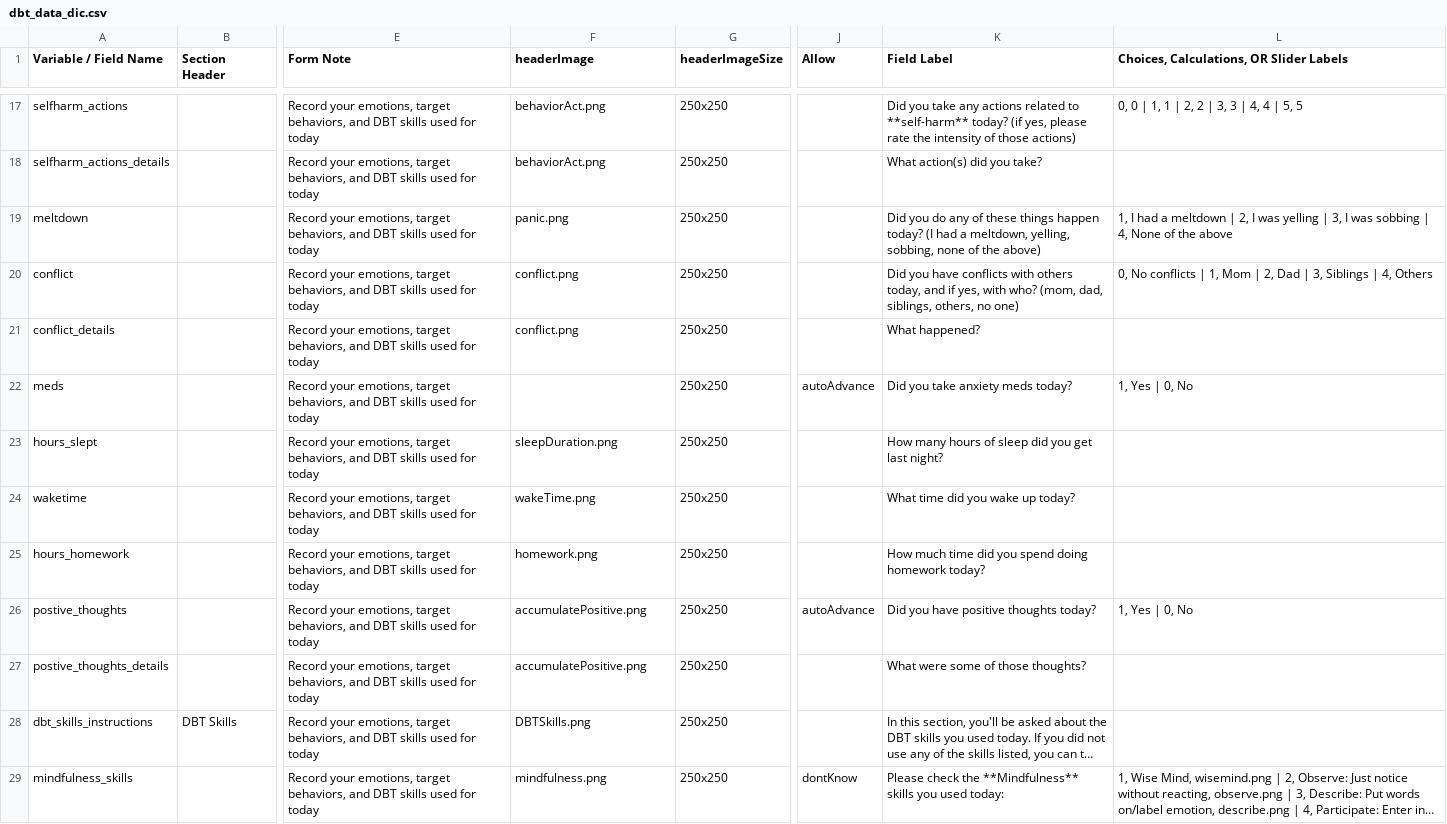
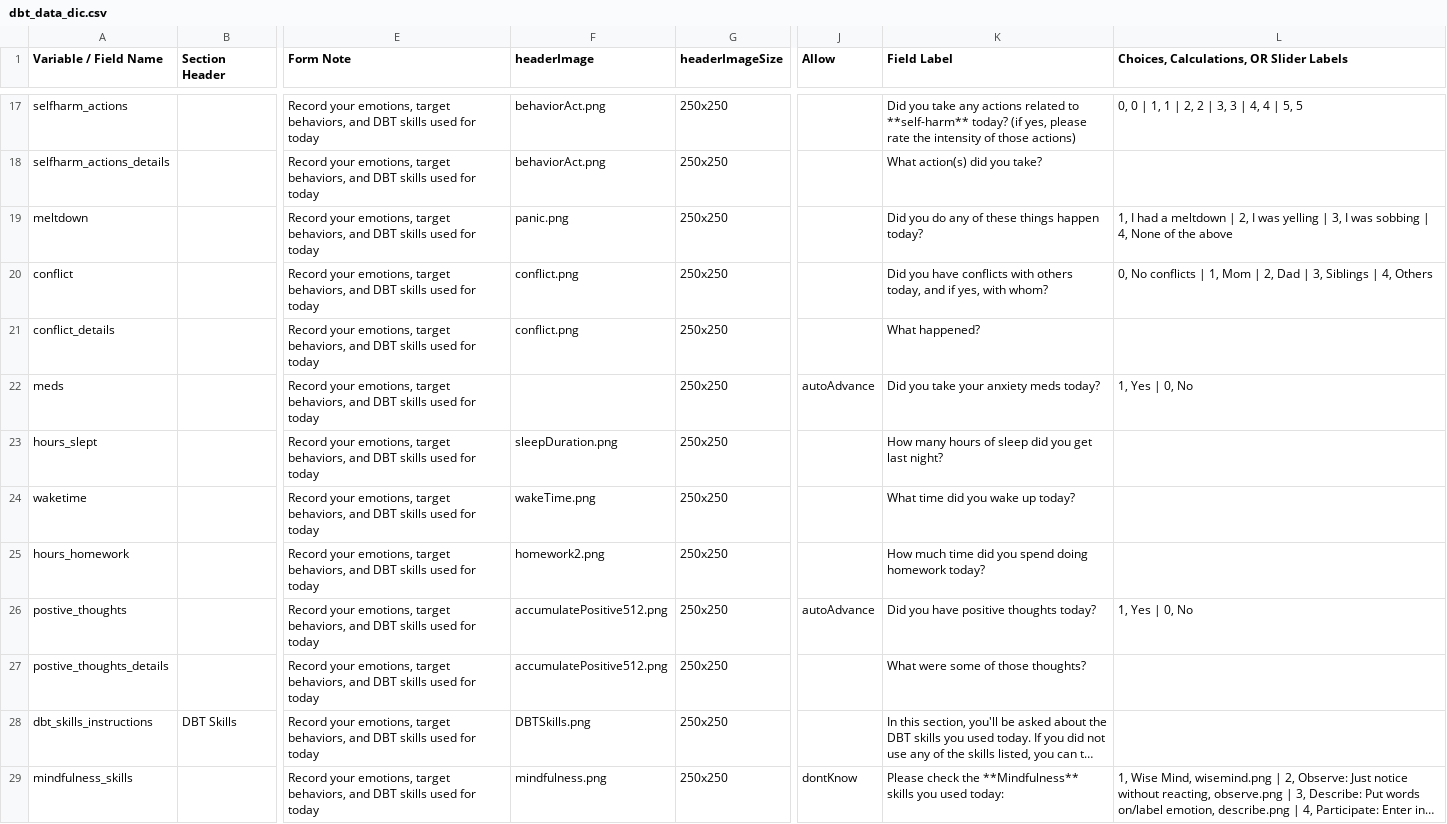
Before and after one commit to hotavocado/DBT-JE-EB, a CSV file: dbt_data_dic.csv, drawn as a sheet; only a part is shown, gaps mark what is left out; long unchanged cells end in …; the diff names each change by its address in the sheet, - before the commit and + after, or states it on an @@ line.

```diff
--- a/dbt_data_dic.csv
+++ b/dbt_data_dic.csv
-K19 (Field Label): …happen today? (I had a meltdown, yelling, sobbing, none of the above)
+K19 (Field Label): …happen today?
-K20 (Field Label): …yes, with who? (mom, dad, siblings, others, no one)
+K20 (Field Label): …yes, with whom?
-K22 (Field Label): Did you take anxiety meds today?
+K22 (Field Label): Did you take your anxiety meds today?
-F25 (headerImage): homework.png
+F25 (headerImage): homework2.png
-F26:F27 (headerImage): accumulatePositive.png
+F26:F27 (headerImage): accumulatePositive512.png
```
Also changed, not shown: 6 other files.
